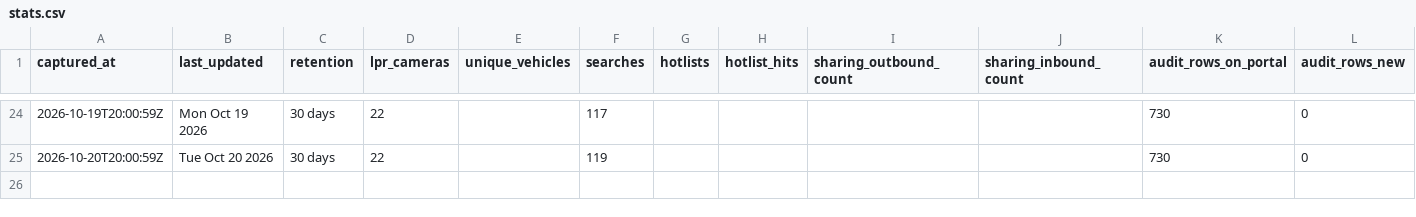
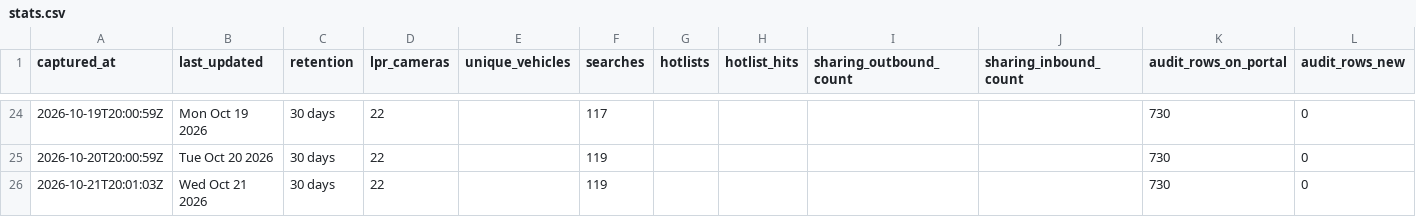
Before and after one commit to Cantica-Systems/mi-flock-transparency, a CSV file: ottawa/data/holland-city-pd/stats.csv, drawn as a sheet; only a part is shown, gaps mark what is left out; the diff names each change by its address in the sheet, - before the commit and + after, or states it on an @@ line.

Commit message:
Update at 2026-10-21T20:03Z (holland-city-pd +0)

```diff
--- a/ottawa/data/holland-city-pd/stats.csv
+++ b/ottawa/data/holland-city-pd/stats.csv
+row 26: 2026-10-21T20:01:03Z | Wed Oct 21 2026 | 30 days | 22 |  | 119 |  |  |  |  | 730 | 0
```
Also changed, not shown: 2 other files.
